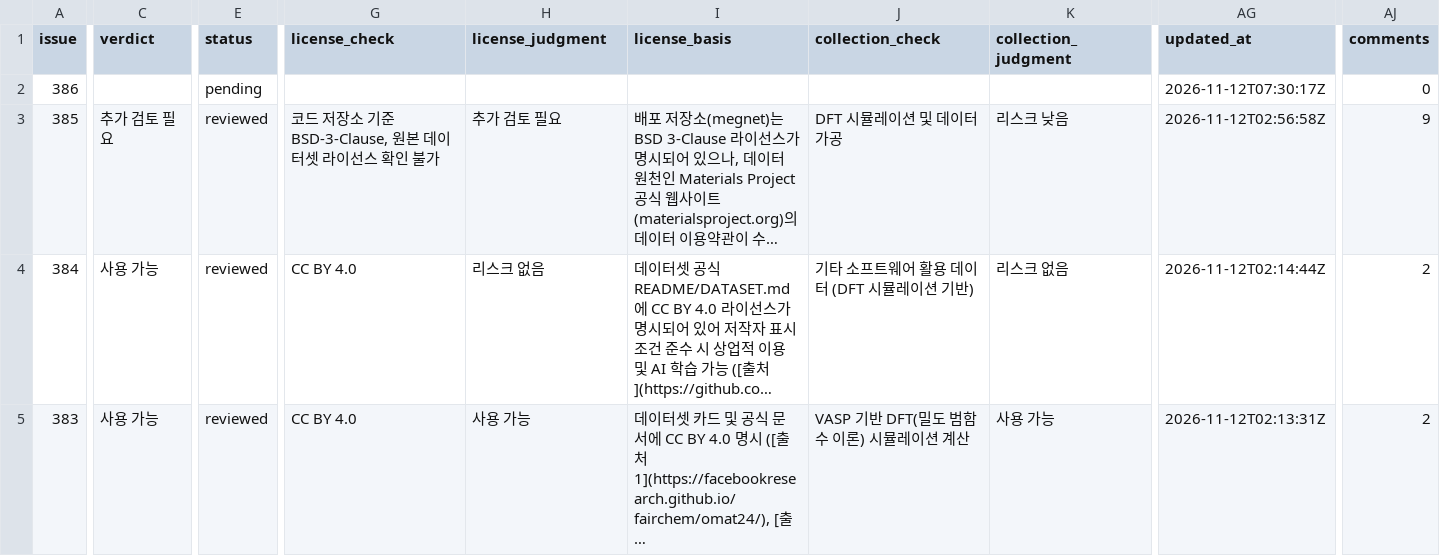
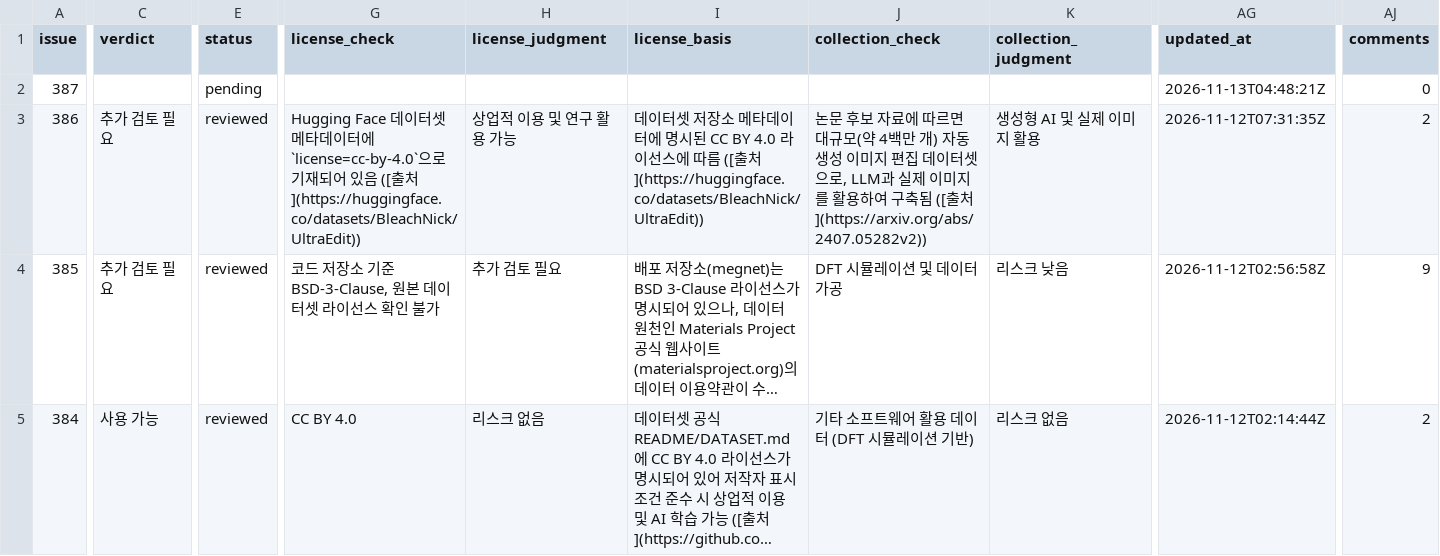
Before and after one commit to aigovsensing/dataset-review, a CSV file: docs/data/reviews.csv, drawn as a sheet; only a part is shown, gaps mark what is left out; the shorter side is filled out with more unchanged rows; long unchanged cells end in …; addresses are those after the commit; rows hold the shown columns only; the diff covers the shown part only; the diff names each change by its address in the sheet, - before the commit and + after, or states it on an @@ line.

```diff
--- a/docs/data/reviews.csv
+++ b/docs/data/reviews.csv
+row 2: 387 |  | pending |  |  |  |  |  | 2026-11-13T04:48:21Z | 0
-C3 (verdict): (empty)
+C3 (verdict): 추가 검토 필요
-E3 (status): pending
+E3 (status): reviewed
-G3 (license_check): (empty)
+G3 (license_check): Hugging Face 데이터셋 메타데이터에 `license=cc-by-4.0`으로 기재되어 있음 ([출처](https://huggingface.co/datasets/BleachNick/UltraEdit))
-H3 (license_judgment): (empty)
+H3 (license_judgment): 상업적 이용 및 연구 활용 가능
-I3 (license_basis): (empty)
+I3 (license_basis): 데이터셋 저장소 메타데이터에 명시된 CC BY 4.0 라이선스에 따름 ([출처](https://huggingface.co/datasets/BleachNick/UltraEdit))
-J3 (collection_check): (empty)
+J3 (collection_check): 논문 후보 자료에 따르면 대규모(약 4백만 개) 자동 생성 이미지 편집 데이터셋으로, LLM과 실제 이미지를 활용하여 구축됨 ([출처](https://arxiv.org/abs/2407.05282v2))
-K3 (collection_judgment): (empty)
+K3 (collection_judgment): 생성형 AI 및 실제 이미지 활용
-AG3 (updated_at): 2026-11-12T07:30:17Z
+AG3 (updated_at): 2026-11-12T07:31:35Z
-AJ3 (comments): 0
+AJ3 (comments): 2
```
Also changed, not shown: 5 edited cells elsewhere in this file, 2 other files.
